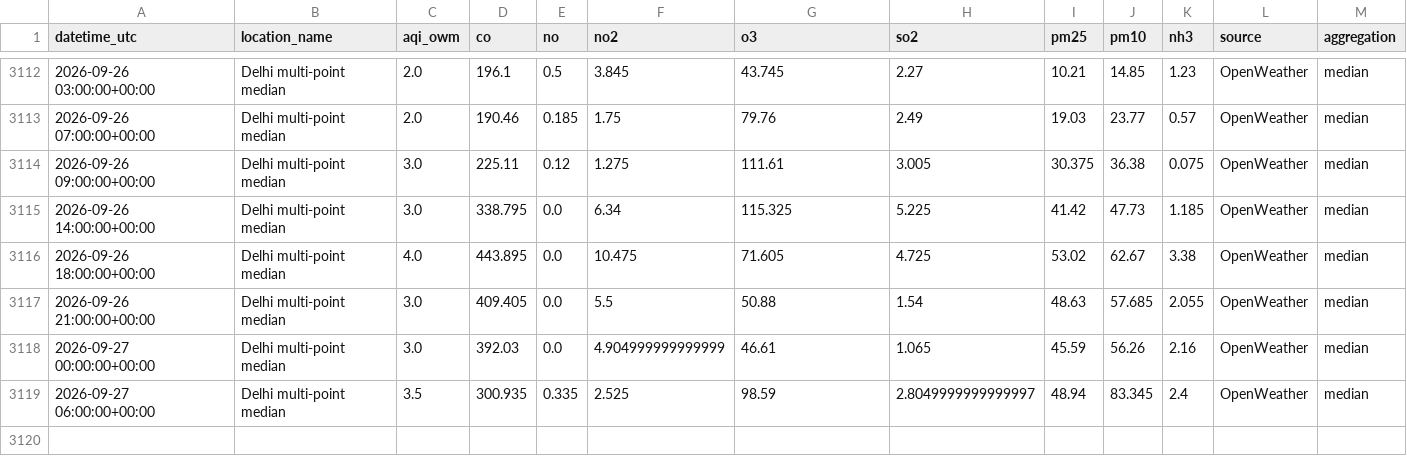
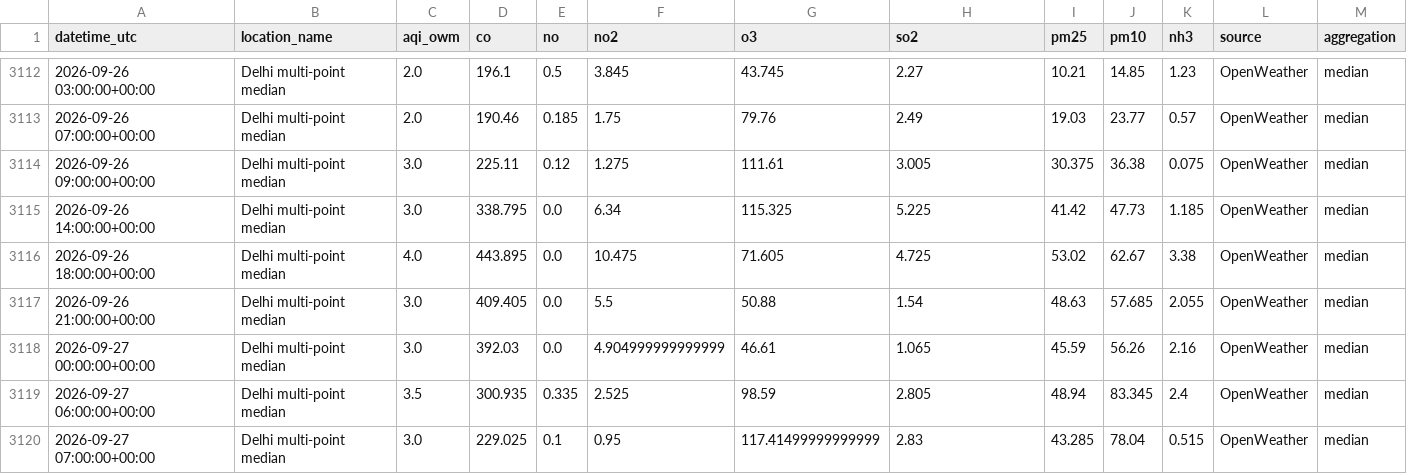
Before and after one commit to harshsharma5468/Delhi_AQI_prediction, a CSV file: aqi_data.csv, drawn as a sheet; only a part is shown, gaps mark what is left out; rows hold the shown columns only; the diff names each change by its address in the sheet, - before the commit and + after, or states it on an @@ line.

```diff
--- a/aqi_data.csv
+++ b/aqi_data.csv
-H3119 (so2): 2.8049999999999997
+H3119 (so2): 2.805
+row 3120: 2026-09-27 07:00:00+00:00 | Delhi multi-point median | 3.0 | 229.025 | 0.1 | 0.95 | 117.41499999999999 | 2.83 | 43.285 | 78.04 | 0.515 | OpenWeather | median
```
